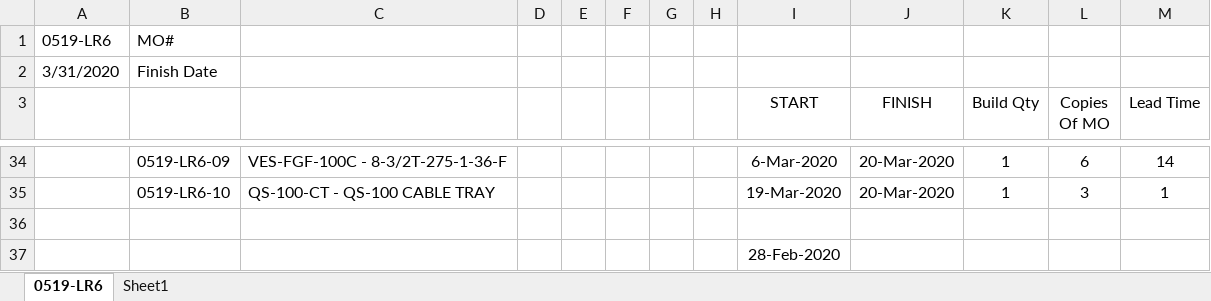
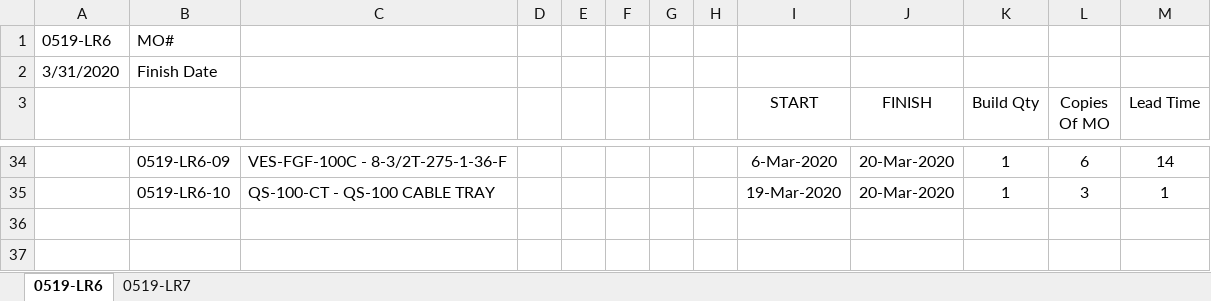
Before and after one commit to JLeePC/release_mo, an Excel workbook: QS-100 MASTER SCHEDULE.xlsx, sheet 0519-LR6, drawn as a sheet; only a part is shown, gaps mark what is left out; values as stored, in another font and other column widths than the file's, no borders; charts and pictures not drawn; the diff names each change by its address in the sheet, - before the commit and + after, or states it on an @@ line.

```diff
--- a/QS-100 MASTER SCHEDULE.xlsx (sheet 0519-LR6)
+++ b/QS-100 MASTER SCHEDULE.xlsx (sheet 0519-LR6)
-sheet tab: Sheet1
+sheet tab: 0519-LR7
-row 36: (empty)
-row 37:  |  |  |  |  |  |  |  | 28-Feb-2020
```
Also changed, not shown: charts or pictures, 2 other files.
